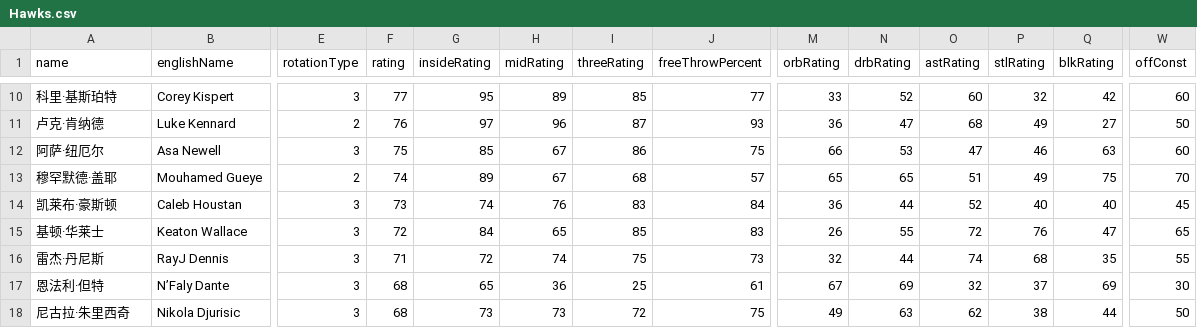
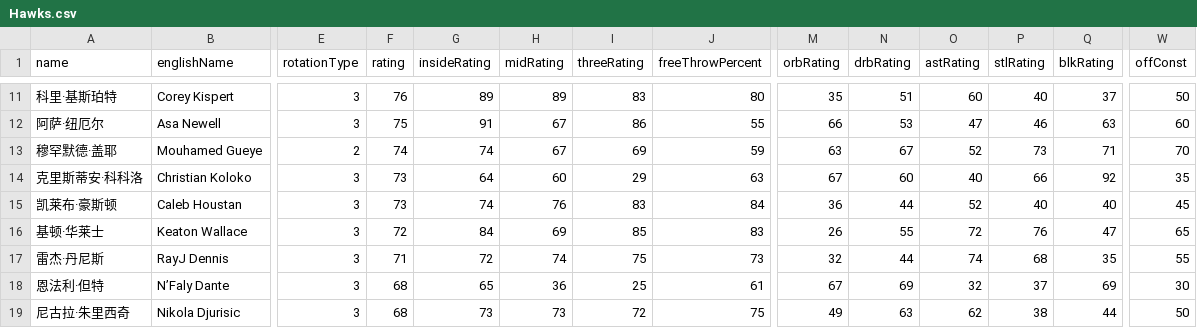
Before and after one commit to MikeYan01/NBA-Sim-Web, a CSV file: nba-sim-web/public/data/rosters/Hawks.csv, drawn as a sheet; only a part is shown, gaps mark what is left out; removed rows and columns are numbered as before the commit, all else as after; rows hold the shown columns only; the diff covers the shown part only; the diff names each change by its address in the sheet, - before the commit and + after, or states it on an @@ line.

```diff
--- a/nba-sim-web/public/data/rosters/Hawks.csv
+++ b/nba-sim-web/public/data/rosters/Hawks.csv
-F11 (rating): 77
+F11 (rating): 76
-G11 (insideRating): 95
+G11 (insideRating): 89
-I11 (threeRating): 85
+I11 (threeRating): 83
-J11 (freeThrowPercent): 77
+J11 (freeThrowPercent): 80
-M11 (orbRating): 33
+M11 (orbRating): 35
-N11 (drbRating): 52
+N11 (drbRating): 51
-P11 (stlRating): 32
+P11 (stlRating): 40
-Q11 (blkRating): 42
+Q11 (blkRating): 37
-W11 (offConst): 60
+W11 (offConst): 50
-row 11: 卢克·肯纳德 | Luke Kennard | 2 | 76 | 97 | 96 | 87 | 93 | 36 | 47 | 68 | 49 | 27 | 50
-G12 (insideRating): 85
+G12 (insideRating): 91
-J12 (freeThrowPercent): 75
+J12 (freeThrowPercent): 55
-G13 (insideRating): 89
+G13 (insideRating): 74
-I13 (threeRating): 68
+I13 (threeRating): 69
-J13 (freeThrowPercent): 57
+J13 (freeThrowPercent): 59
-M13 (orbRating): 65
+M13 (orbRating): 63
-N13 (drbRating): 65
+N13 (drbRating): 67
-O13 (astRating): 51
+O13 (astRating): 52
-P13 (stlRating): 49
+P13 (stlRating): 73
-Q13 (blkRating): 75
+Q13 (blkRating): 71
+row 14: 克里斯蒂安·科科洛 | Christian Koloko | 3 | 73 | 64 | 60 | 29 | 63 | 67 | 60 | 40 | 66 | 92 | 35
-H16 (midRating): 65
+H16 (midRating): 69
```
Also changed, not shown: 1 added row and 50 edited cells elsewhere in this file, nba-sim-web/public/data/rosters/Clippers.csv, nba-sim-web/public/data/rosters/Grizzlies.csv, 29 other files.
